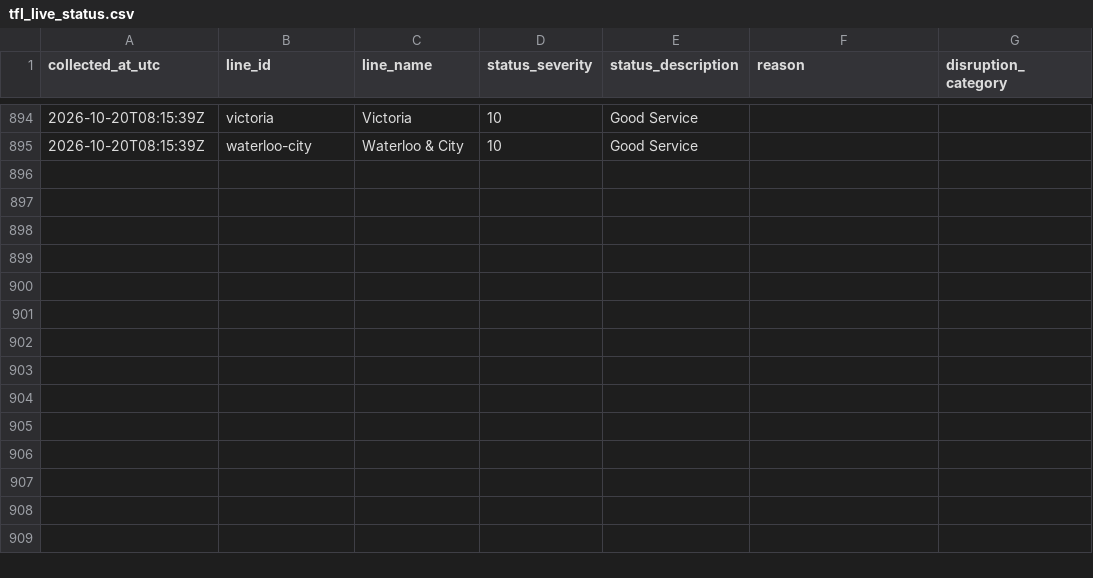
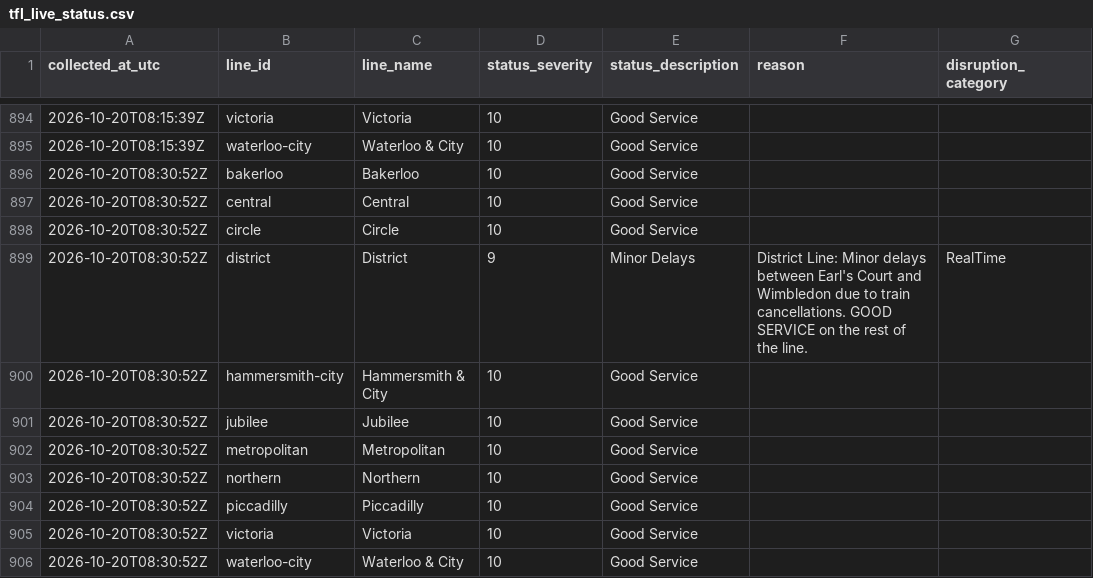
Before and after one commit to AJC-mdx/tfl-delay-analytics, a CSV file: data/tfl_live_status.csv, drawn as a sheet; only a part is shown, gaps mark what is left out; the diff names each change by its address in the sheet, - before the commit and + after, or states it on an @@ line.

```diff
--- a/data/tfl_live_status.csv
+++ b/data/tfl_live_status.csv
+row 896: 2026-10-20T08:30:52Z | bakerloo | Bakerloo | 10 | Good Service
+row 897: 2026-10-20T08:30:52Z | central | Central | 10 | Good Service
+row 898: 2026-10-20T08:30:52Z | circle | Circle | 10 | Good Service
+row 899: 2026-10-20T08:30:52Z | district | District | 9 | Minor Delays | District Line: Minor delays between Earl's Court and Wimbledon due to train cancellations. GOOD SERVICE on the rest of the line. | RealTime
+row 900: 2026-10-20T08:30:52Z | hammersmith-city | Hammersmith & City | 10 | Good Service
+row 901: 2026-10-20T08:30:52Z | jubilee | Jubilee | 10 | Good Service
+row 902: 2026-10-20T08:30:52Z | metropolitan | Metropolitan | 10 | Good Service
+row 903: 2026-10-20T08:30:52Z | northern | Northern | 10 | Good Service
+row 904: 2026-10-20T08:30:52Z | piccadilly | Piccadilly | 10 | Good Service
+row 905: 2026-10-20T08:30:52Z | victoria | Victoria | 10 | Good Service
+row 906: 2026-10-20T08:30:52Z | waterloo-city | Waterloo & City | 10 | Good Service
```
